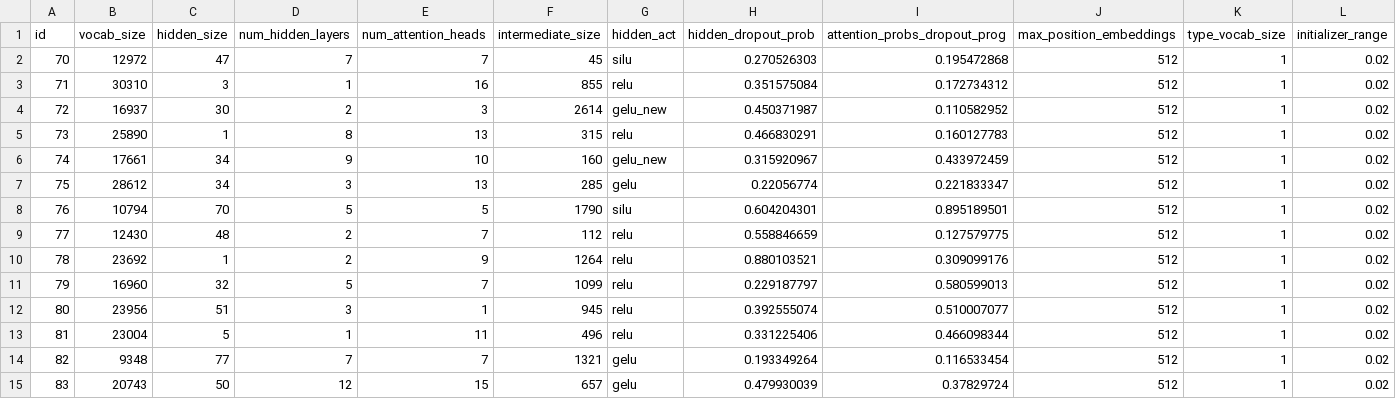
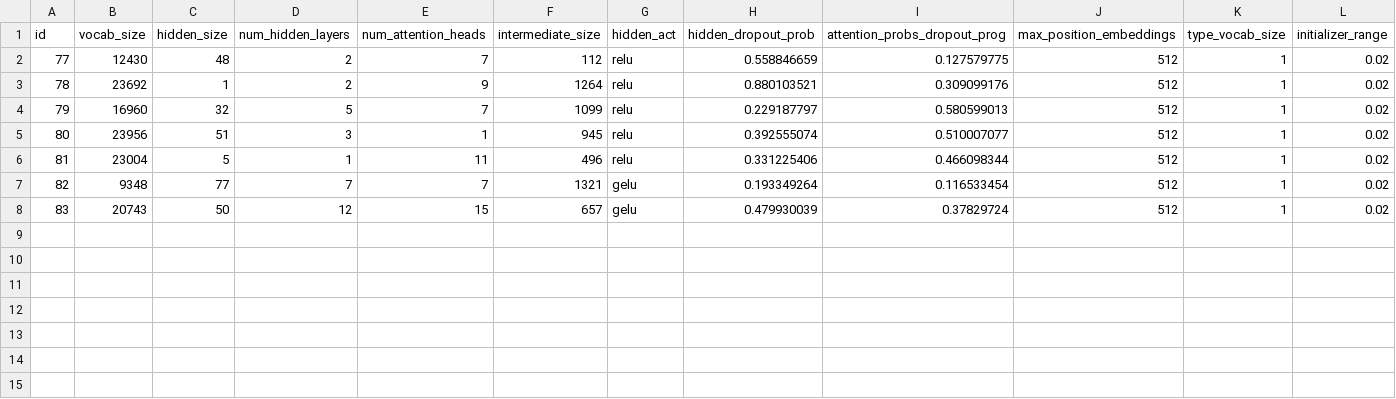
Before and after one commit to StrombergNLP/Low-Carbon-NLP, a CSV file: data/params6.csv, drawn as a sheet; only a part is shown; rows hold the shown columns only; the diff names each change by its address in the sheet, - before the commit and + after, or states it on an @@ line.

Commit message:
new params

```diff
--- a/data/params6.csv
+++ b/data/params6.csv
-row 2: 70 | 12972 | 47 | 7 | 7 | 45 | silu | 0.270526303 | 0.195472868 | 512 | 1 | 0.02
-row 3: 71 | 30310 | 3 | 1 | 16 | 855 | relu | 0.351575084 | 0.172734312 | 512 | 1 | 0.02
-row 4: 72 | 16937 | 30 | 2 | 3 | 2614 | gelu_new | 0.450371987 | 0.110582952 | 512 | 1 | 0.02
-row 5: 73 | 25890 | 1 | 8 | 13 | 315 | relu | 0.466830291 | 0.160127783 | 512 | 1 | 0.02
-row 6: 74 | 17661 | 34 | 9 | 10 | 160 | gelu_new | 0.315920967 | 0.433972459 | 512 | 1 | 0.02
-row 7: 75 | 28612 | 34 | 3 | 13 | 285 | gelu | 0.22056774 | 0.221833347 | 512 | 1 | 0.02
-row 8: 76 | 10794 | 70 | 5 | 5 | 1790 | silu | 0.604204301 | 0.895189501 | 512 | 1 | 0.02
```
Also changed, not shown: data/params1.csv, data/params2.csv, 5 other files.
